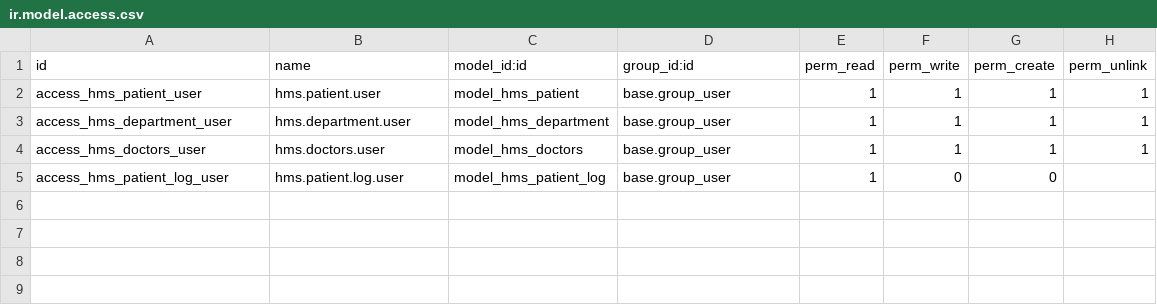
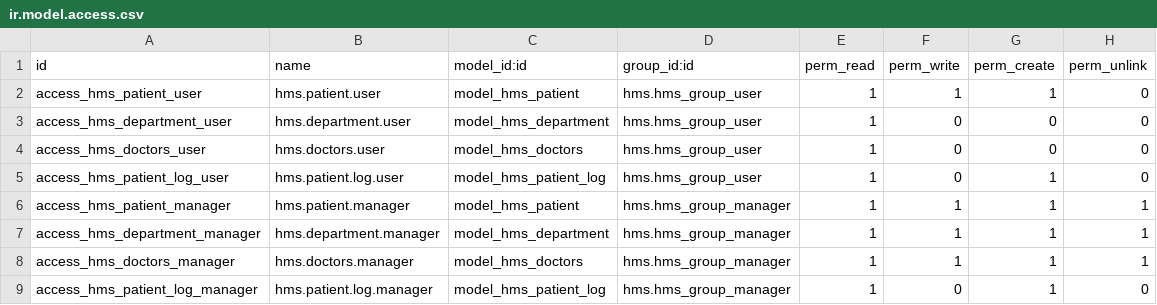
Before and after one commit to Muhamed-Ragab/odoo_app, a CSV file: custom_addons/hms/security/ir.model.access.csv, drawn as a sheet.

Commit message:
feat(security): add user and manager groups with access rules
* Introduced new security groups: User and Manager.
* Defined access rules for patients to restrict visibility to own records.
* Updated manifest to include security file.
* Adjusted access permissions for doctors and departments.

```diff
--- a/custom_addons/hms/security/ir.model.access.csv
+++ b/custom_addons/hms/security/ir.model.access.csv
@@ -1,5 +1,9 @@
 id,name,model_id:id,group_id:id,perm_read,perm_write,perm_create,perm_unlink
-access_hms_patient_user,hms.patient.user,model_hms_patient,base.group_user,1,1,1,1
-access_hms_department_user,hms.department.user,model_hms_department,base.group_user,1,1,1,1
-access_hms_doctors_user,hms.doctors.user,model_hms_doctors,base.group_user,1,1,1,1
-access_hms_patient_log_user,hms.patient.log.user,model_hms_patient_log,base.group_user,1,0,0
+access_hms_patient_user,hms.patient.user,model_hms_patient,hms.hms_group_user,1,1,1,0
+access_hms_department_user,hms.department.user,model_hms_department,hms.hms_group_user,1,0,0,0
+access_hms_doctors_user,hms.doctors.user,model_hms_doctors,hms.hms_group_user,1,0,0,0
+access_hms_patient_log_user,hms.patient.log.user,model_hms_patient_log,hms.hms_group_user,1,0,1,0
+access_hms_patient_manager,hms.patient.manager,model_hms_patient,hms.hms_group_manager,1,1,1,1
+access_hms_department_manager,hms.department.manager,model_hms_department,hms.hms_group_manager,1,1,1,1
+access_hms_doctors_manager,hms.doctors.manager,model_hms_doctors,hms.hms_group_manager,1,1,1,1
+access_hms_patient_log_manager,hms.patient.log.manager,model_hms_patient_log,hms.hms_group_manager,1,0,1,0
```
Also changed, not shown: 5 other files.
